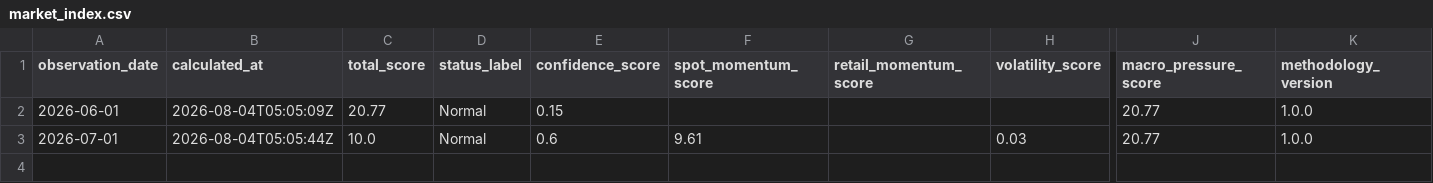
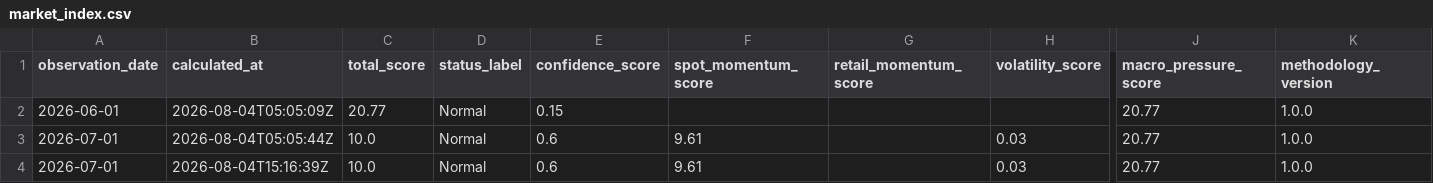
Before and after one commit to Photon7777/memorypulse, a CSV file: data/history/market_index.csv, drawn as a sheet; only a part is shown, gaps mark what is left out; rows hold the shown columns only; the diff names each change by its address in the sheet, - before the commit and + after, or states it on an @@ line.

```diff
--- a/data/history/market_index.csv
+++ b/data/history/market_index.csv
+row 4: 2026-07-01 | 2026-08-04T15:16:39Z | 10.0 | Normal | 0.6 | 9.61 |  | 0.03 | 20.77 | 1.0.0
```
Also changed, not shown: data/history/source_runs.csv, 19 other files.
